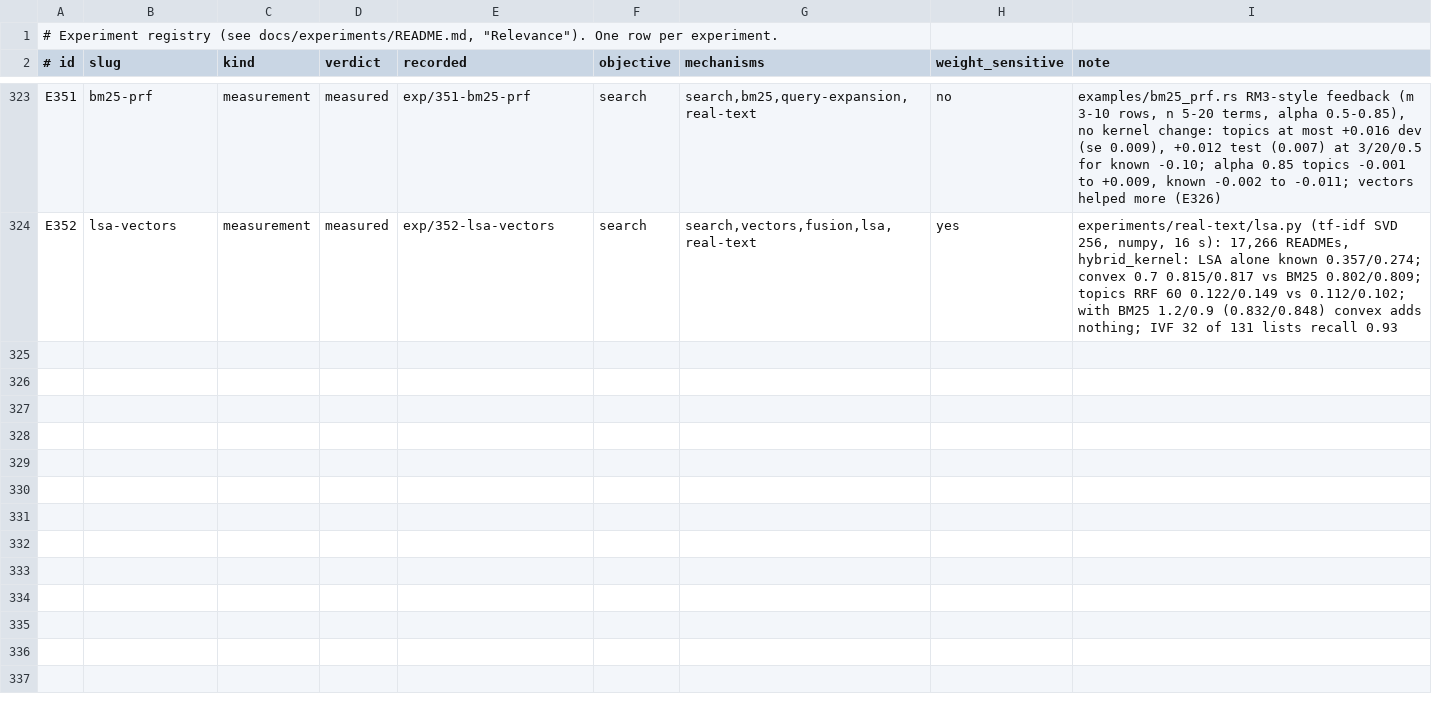
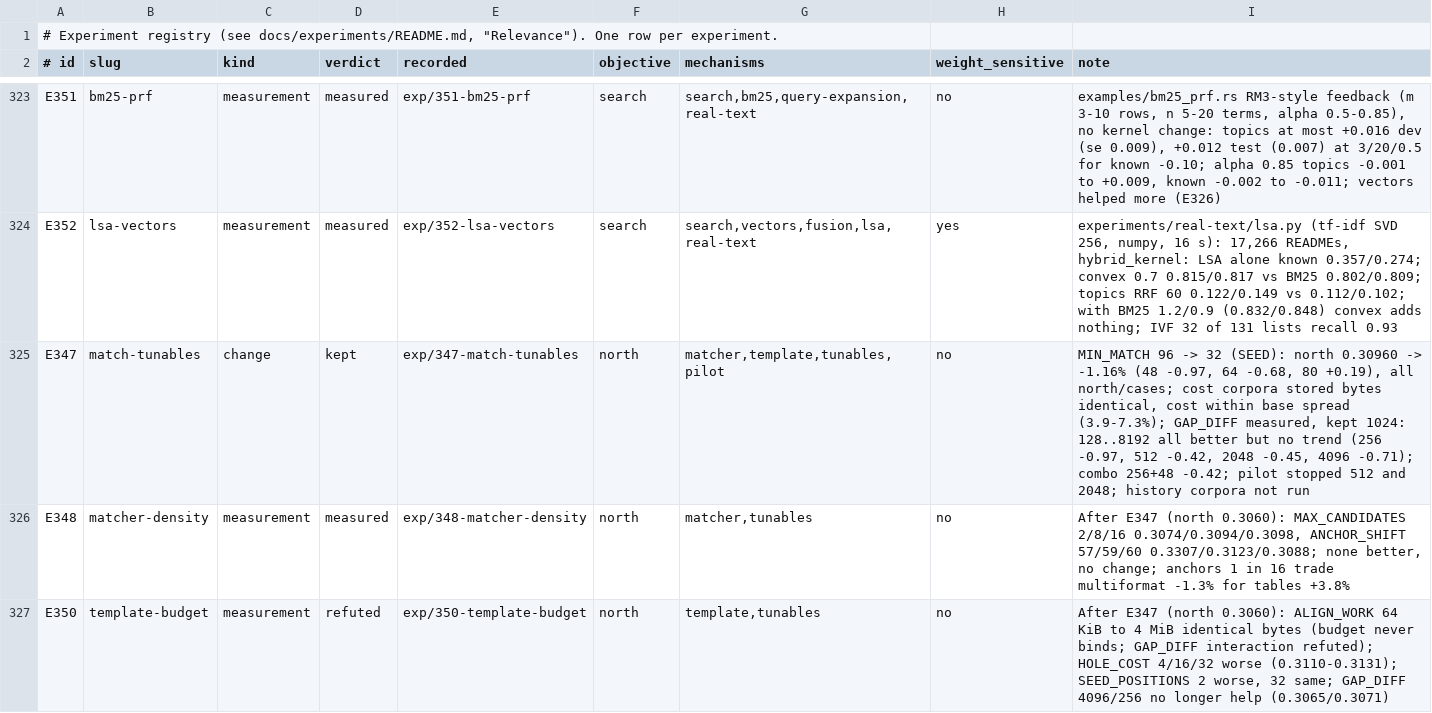
Before and after one commit to han-so1omon/ikam, a TSV file: docs/experiments/registry.tsv, drawn as a sheet; only a part is shown, gaps mark what is left out.

```diff
--- a/docs/experiments/registry.tsv
+++ b/docs/experiments/registry.tsv
@@ -324 +324,4 @@ E351	bm25-prf	measurement	measured	exp/351-bm25-prf	search	search,bm25,query-exp
 E352	lsa-vectors	measurement	measured	exp/352-lsa-vectors	search	search,vectors,fusion,lsa,real-text	yes	experiments/real-text/lsa.py (tf-idf SVD 256, numpy, 16 s): 17,266 READMEs, hybrid_kernel: LSA alone known 0.357/0.274; convex 0.7 0.815/0.817 vs BM25 0.802/0.809; topics RRF 60 0.122/0.149 vs 0.112/0.102; with BM25 1.2/0.9 (0.832/0.848) convex adds nothing; IVF 32 of 131 lists recall 0.93
+E347	match-tunables	change	kept	exp/347-match-tunables	north	matcher,template,tunables,pilot	no	MIN_MATCH 96 -> 32 (SEED): north 0.30960 -> -1.16% (48 -0.97, 64 -0.68, 80 +0.19), all north/cases; cost corpora stored bytes identical, cost within base spread (3.9-7.3%); GAP_DIFF measured, kept 1024: 128..8192 all better but no trend (256 -0.97, 512 -0.42, 2048 -0.45, 4096 -0.71); combo 256+48 -0.42; pilot stopped 512 and 2048; history corpora not run
+E348	matcher-density	measurement	measured	exp/348-matcher-density	north	matcher,tunables	no	After E347 (north 0.3060): MAX_CANDIDATES 2/8/16 0.3074/0.3094/0.3098, ANCHOR_SHIFT 57/59/60 0.3307/0.3123/0.3088; none better, no change; anchors 1 in 16 trade multiformat -1.3% for tables +3.8%
+E350	template-budget	measurement	refuted	exp/350-template-budget	north	template,tunables	no	After E347 (north 0.3060): ALIGN_WORK 64 KiB to 4 MiB identical bytes (budget never binds; GAP_DIFF interaction refuted); HOLE_COST 4/16/32 worse (0.3110-0.3131); SEED_POSITIONS 2 worse, 32 same; GAP_DIFF 4096/256 no longer help (0.3065/0.3071)
```
Also changed, not shown: 3 other files.
